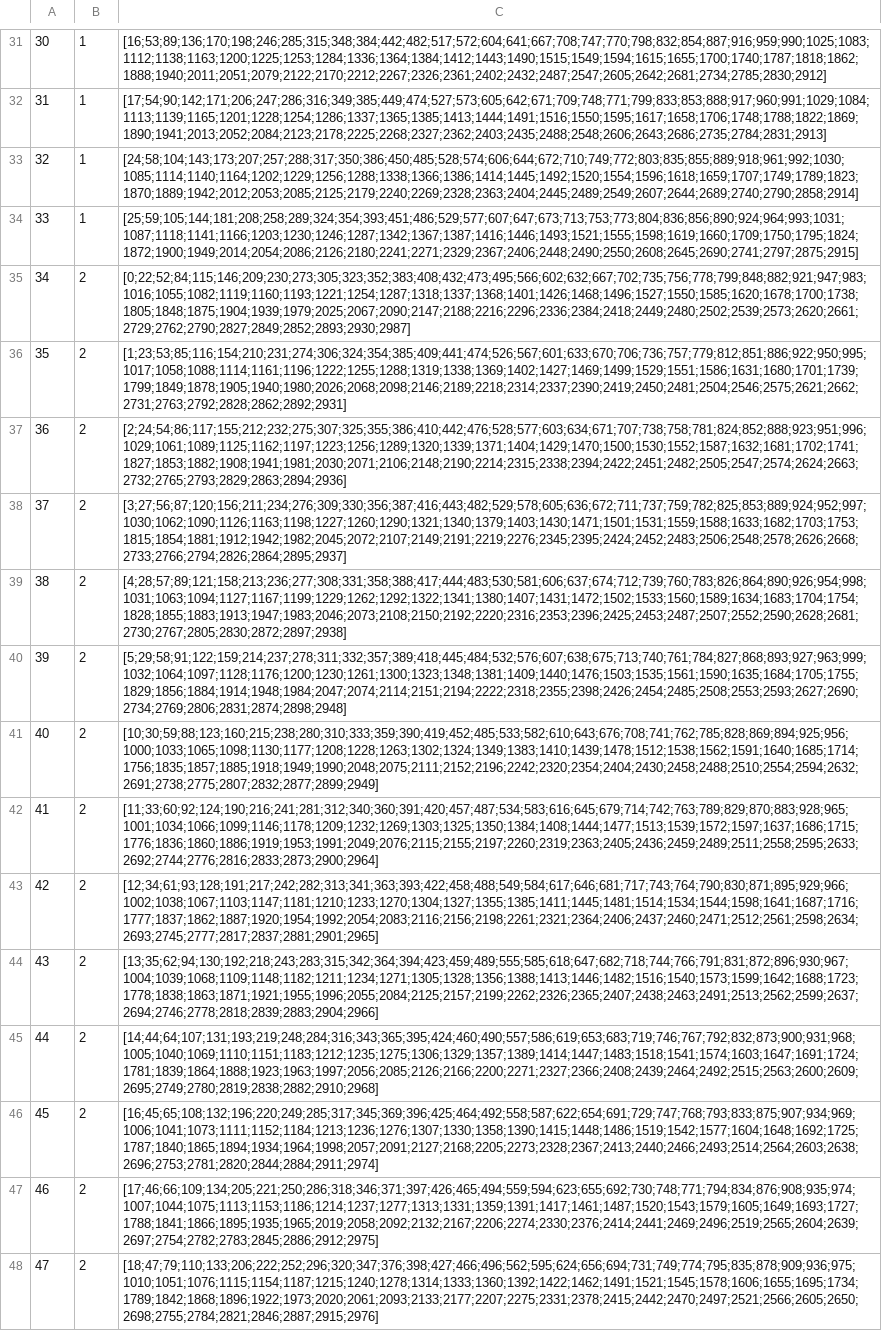
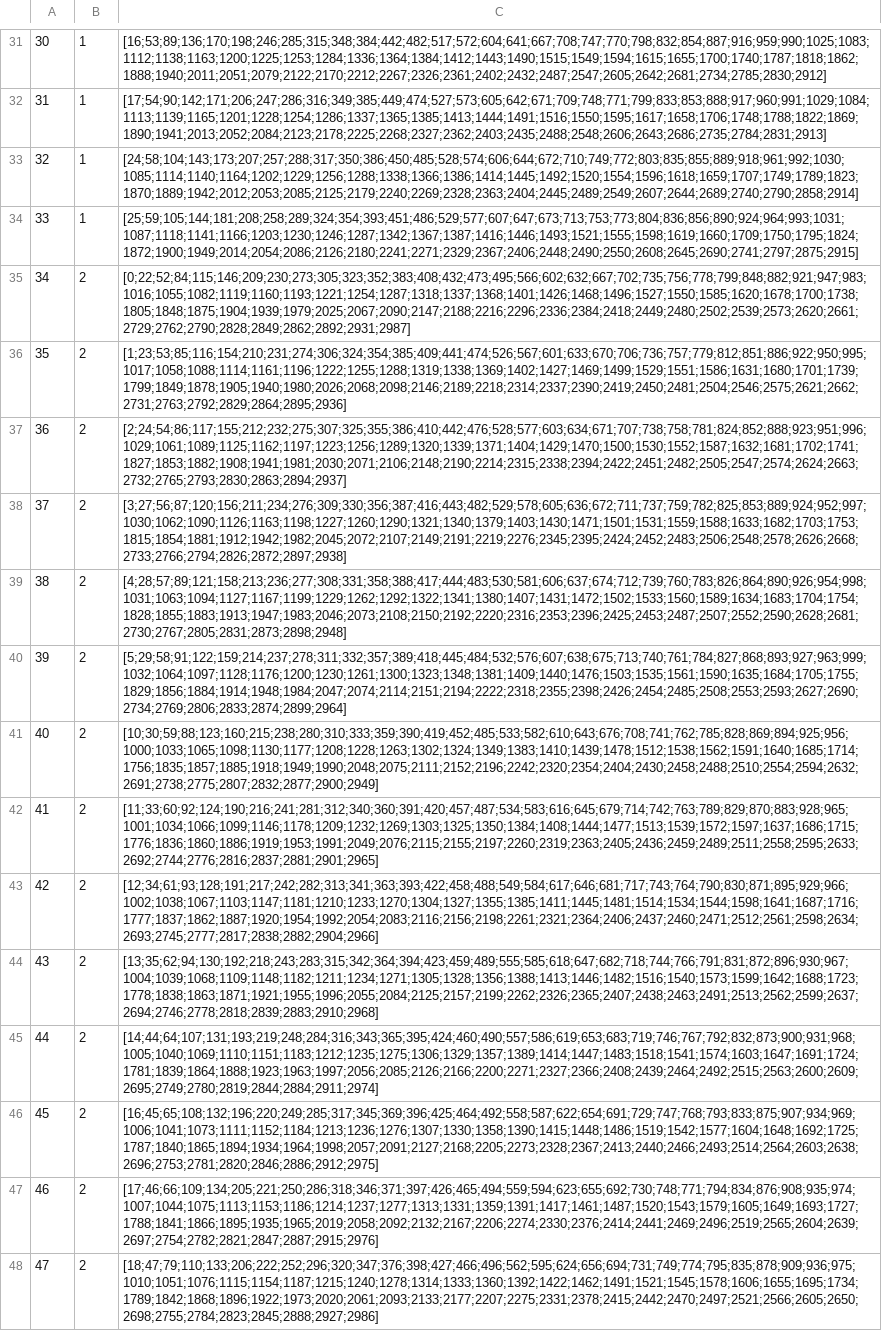
Before and after one commit to dfslezak/cloze-task, a CSV file: data/exp.csv, drawn as a sheet; only a part is shown, gaps mark what is left out; the diff covers the shown part only; the diff names each change by its address in the sheet, - before the commit and + after, or states it on an @@ line.

Commit message:
Cambio en algunos experimentos donde se repetían missingwords consecutivas

```diff
--- a/data/exp.csv
+++ b/data/exp.csv
-C35: [0;22;52;84;115;146;209;230;273;305;323;352;383;408;432;473;495;566;602;632;667;702;735;756;778;799;848;882;921;947;983;1016;1055;1082;1119;1160;1193;1221;1254;1287;1318;1337;1368;1401;1426;1468;1496;1527;1550;1585;1620;1678;1700;1738;1805;1848;1875;1904;1939;1979;2025;2067;2090;2147;2188;2216;2296;2336;2384;2418;2449;2480;2502;2539;2573;2620;2661;2729;2762;2790;2827;2849;2852;2893;2930;2987]
+C35: [0;22;52;84;115;146;209;230;273;305;323;352;383;408;432;473;495;566;602;632;667;702;735;756;778;799;848;882;921;947;983;1016;1055;1082;1119;1160;1193;1221;1254;1287;1318;1337;1368;1401;1426;1468;1496;1527;1550;1585;1620;1678;1700;1738;1805;1848;1875;1904;1939;1979;2025;2067;2090;2147;2188;2216;2296;2336;2384;2418;2449;2480;2502;2539;2573;2620;2661;2729;2762;2790;2828;2849;2862;2892;2931;2987]
-C36: [1;23;53;85;116;154;210;231;274;306;324;354;385;409;441;474;526;567;601;633;670;706;736;757;779;812;851;886;922;950;995;1017;1058;1088;1114;1161;1196;1222;1255;1288;1319;1338;1369;1402;1427;1469;1499;1529;1551;1586;1631;1680;1701;1739;1799;1849;1878;1905;1940;1980;2026;2068;2098;2146;2189;2218;2314;2337;2390;2419;2450;2481;2504;2546;2575;2621;2662;2731;2763;2792;2828;2862;2892;2931]
+C36: [1;23;53;85;116;154;210;231;274;306;324;354;385;409;441;474;526;567;601;633;670;706;736;757;779;812;851;886;922;950;995;1017;1058;1088;1114;1161;1196;1222;1255;1288;1319;1338;1369;1402;1427;1469;1499;1529;1551;1586;1631;1680;1701;1739;1799;1849;1878;1905;1940;1980;2026;2068;2098;2146;2189;2218;2314;2337;2390;2419;2450;2481;2504;2546;2575;2621;2662;2731;2763;2792;2829;2864;2895;2936]
-C37: [2;24;54;86;117;155;212;232;275;307;325;355;386;410;442;476;528;577;603;634;671;707;738;758;781;824;852;888;923;951;996;1029;1061;1089;1125;1162;1197;1223;1256;1289;1320;1339;1371;1404;1429;1470;1500;1530;1552;1587;1632;1681;1702;1741;1827;1853;1882;1908;1941;1981;2030;2071;2106;2148;2190;2214;2315;2338;2394;2422;2451;2482;2505;2547;2574;2624;2663;2732;2765;2793;2829;2863;2894;2936]
+C37: [2;24;54;86;117;155;212;232;275;307;325;355;386;410;442;476;528;577;603;634;671;707;738;758;781;824;852;888;923;951;996;1029;1061;1089;1125;1162;1197;1223;1256;1289;1320;1339;1371;1404;1429;1470;1500;1530;1552;1587;1632;1681;1702;1741;1827;1853;1882;1908;1941;1981;2030;2071;2106;2148;2190;2214;2315;2338;2394;2422;2451;2482;2505;2547;2574;2624;2663;2732;2765;2793;2830;2863;2894;2937]
-C38: [3;27;56;87;120;156;211;234;276;309;330;356;387;416;443;482;529;578;605;636;672;711;737;759;782;825;853;889;924;952;997;1030;1062;1090;1126;1163;1198;1227;1260;1290;1321;1340;1379;1403;1430;1471;1501;1531;1559;1588;1633;1682;1703;1753;1815;1854;1881;1912;1942;1982;2045;2072;2107;2149;2191;2219;2276;2345;2395;2424;2452;2483;2506;2548;2578;2626;2668;2733;2766;2794;2826;2864;2895;2937]
+C38: [3;27;56;87;120;156;211;234;276;309;330;356;387;416;443;482;529;578;605;636;672;711;737;759;782;825;853;889;924;952;997;1030;1062;1090;1126;1163;1198;1227;1260;1290;1321;1340;1379;1403;1430;1471;1501;1531;1559;1588;1633;1682;1703;1753;1815;1854;1881;1912;1942;1982;2045;2072;2107;2149;2191;2219;2276;2345;2395;2424;2452;2483;2506;2548;2578;2626;2668;2733;2766;2794;2826;2872;2897;2938]
-C39: [4;28;57;89;121;158;213;236;277;308;331;358;388;417;444;483;530;581;606;637;674;712;739;760;783;826;864;890;926;954;998;1031;1063;1094;1127;1167;1199;1229;1262;1292;1322;1341;1380;1407;1431;1472;1502;1533;1560;1589;1634;1683;1704;1754;1828;1855;1883;1913;1947;1983;2046;2073;2108;2150;2192;2220;2316;2353;2396;2425;2453;2487;2507;2552;2590;2628;2681;2730;2767;2805;2830;2872;2897;2938]
+C39: [4;28;57;89;121;158;213;236;277;308;331;358;388;417;444;483;530;581;606;637;674;712;739;760;783;826;864;890;926;954;998;1031;1063;1094;1127;1167;1199;1229;1262;1292;1322;1341;1380;1407;1431;1472;1502;1533;1560;1589;1634;1683;1704;1754;1828;1855;1883;1913;1947;1983;2046;2073;2108;2150;2192;2220;2316;2353;2396;2425;2453;2487;2507;2552;2590;2628;2681;2730;2767;2805;2831;2873;2898;2948]
-C40: [5;29;58;91;122;159;214;237;278;311;332;357;389;418;445;484;532;576;607;638;675;713;740;761;784;827;868;893;927;963;999;1032;1064;1097;1128;1176;1200;1230;1261;1300;1323;1348;1381;1409;1440;1476;1503;1535;1561;1590;1635;1684;1705;1755;1829;1856;1884;1914;1948;1984;2047;2074;2114;2151;2194;2222;2318;2355;2398;2426;2454;2485;2508;2553;2593;2627;2690;2734;2769;2806;2831;2874;2898;2948]
+C40: [5;29;58;91;122;159;214;237;278;311;332;357;389;418;445;484;532;576;607;638;675;713;740;761;784;827;868;893;927;963;999;1032;1064;1097;1128;1176;1200;1230;1261;1300;1323;1348;1381;1409;1440;1476;1503;1535;1561;1590;1635;1684;1705;1755;1829;1856;1884;1914;1948;1984;2047;2074;2114;2151;2194;2222;2318;2355;2398;2426;2454;2485;2508;2553;2593;2627;2690;2734;2769;2806;2833;2874;2899;2964]
-C41: [10;30;59;88;123;160;215;238;280;310;333;359;390;419;452;485;533;582;610;643;676;708;741;762;785;828;869;894;925;956;1000;1033;1065;1098;1130;1177;1208;1228;1263;1302;1324;1349;1383;1410;1439;1478;1512;1538;1562;1591;1640;1685;1714;1756;1835;1857;1885;1918;1949;1990;2048;2075;2111;2152;2196;2242;2320;2354;2404;2430;2458;2488;2510;2554;2594;2632;2691;2738;2775;2807;2832;2877;2899;2949]
+C41: [10;30;59;88;123;160;215;238;280;310;333;359;390;419;452;485;533;582;610;643;676;708;741;762;785;828;869;894;925;956;1000;1033;1065;1098;1130;1177;1208;1228;1263;1302;1324;1349;1383;1410;1439;1478;1512;1538;1562;1591;1640;1685;1714;1756;1835;1857;1885;1918;1949;1990;2048;2075;2111;2152;2196;2242;2320;2354;2404;2430;2458;2488;2510;2554;2594;2632;2691;2738;2775;2807;2832;2877;2900;2949]
-C42: [11;33;60;92;124;190;216;241;281;312;340;360;391;420;457;487;534;583;616;645;679;714;742;763;789;829;870;883;928;965;1001;1034;1066;1099;1146;1178;1209;1232;1269;1303;1325;1350;1384;1408;1444;1477;1513;1539;1572;1597;1637;1686;1715;1776;1836;1860;1886;1919;1953;1991;2049;2076;2115;2155;2197;2260;2319;2363;2405;2436;2459;2489;2511;2558;2595;2633;2692;2744;2776;2816;2833;2873;2900;2964]
+C42: [11;33;60;92;124;190;216;241;281;312;340;360;391;420;457;487;534;583;616;645;679;714;742;763;789;829;870;883;928;965;1001;1034;1066;1099;1146;1178;1209;1232;1269;1303;1325;1350;1384;1408;1444;1477;1513;1539;1572;1597;1637;1686;1715;1776;1836;1860;1886;1919;1953;1991;2049;2076;2115;2155;2197;2260;2319;2363;2405;2436;2459;2489;2511;2558;2595;2633;2692;2744;2776;2816;2837;2881;2901;2965]
-C43: [12;34;61;93;128;191;217;242;282;313;341;363;393;422;458;488;549;584;617;646;681;717;743;764;790;830;871;895;929;966;1002;1038;1067;1103;1147;1181;1210;1233;1270;1304;1327;1355;1385;1411;1445;1481;1514;1534;1544;1598;1641;1687;1716;1777;1837;1862;1887;1920;1954;1992;2054;2083;2116;2156;2198;2261;2321;2364;2406;2437;2460;2471;2512;2561;2598;2634;2693;2745;2777;2817;2837;2881;2901;2965]
+C43: [12;34;61;93;128;191;217;242;282;313;341;363;393;422;458;488;549;584;617;646;681;717;743;764;790;830;871;895;929;966;1002;1038;1067;1103;1147;1181;1210;1233;1270;1304;1327;1355;1385;1411;1445;1481;1514;1534;1544;1598;1641;1687;1716;1777;1837;1862;1887;1920;1954;1992;2054;2083;2116;2156;2198;2261;2321;2364;2406;2437;2460;2471;2512;2561;2598;2634;2693;2745;2777;2817;2838;2882;2904;2966]
-C44: [13;35;62;94;130;192;218;243;283;315;342;364;394;423;459;489;555;585;618;647;682;718;744;766;791;831;872;896;930;967;1004;1039;1068;1109;1148;1182;1211;1234;1271;1305;1328;1356;1388;1413;1446;1482;1516;1540;1573;1599;1642;1688;1723;1778;1838;1863;1871;1921;1955;1996;2055;2084;2125;2157;2199;2262;2326;2365;2407;2438;2463;2491;2513;2562;2599;2637;2694;2746;2778;2818;2839;2883;2904;2966]
+C44: [13;35;62;94;130;192;218;243;283;315;342;364;394;423;459;489;555;585;618;647;682;718;744;766;791;831;872;896;930;967;1004;1039;1068;1109;1148;1182;1211;1234;1271;1305;1328;1356;1388;1413;1446;1482;1516;1540;1573;1599;1642;1688;1723;1778;1838;1863;1871;1921;1955;1996;2055;2084;2125;2157;2199;2262;2326;2365;2407;2438;2463;2491;2513;2562;2599;2637;2694;2746;2778;2818;2839;2883;2910;2968]
-C45: [14;44;64;107;131;193;219;248;284;316;343;365;395;424;460;490;557;586;619;653;683;719;746;767;792;832;873;900;931;968;1005;1040;1069;1110;1151;1183;1212;1235;1275;1306;1329;1357;1389;1414;1447;1483;1518;1541;1574;1603;1647;1691;1724;1781;1839;1864;1888;1923;1963;1997;2056;2085;2126;2166;2200;2271;2327;2366;2408;2439;2464;2492;2515;2563;2600;2609;2695;2749;2780;2819;2838;2882;2910;2968]
+C45: [14;44;64;107;131;193;219;248;284;316;343;365;395;424;460;490;557;586;619;653;683;719;746;767;792;832;873;900;931;968;1005;1040;1069;1110;1151;1183;1212;1235;1275;1306;1329;1357;1389;1414;1447;1483;1518;1541;1574;1603;1647;1691;1724;1781;1839;1864;1888;1923;1963;1997;2056;2085;2126;2166;2200;2271;2327;2366;2408;2439;2464;2492;2515;2563;2600;2609;2695;2749;2780;2819;2844;2884;2911;2974]
-C46: [16;45;65;108;132;196;220;249;285;317;345;369;396;425;464;492;558;587;622;654;691;729;747;768;793;833;875;907;934;969;1006;1041;1073;1111;1152;1184;1213;1236;1276;1307;1330;1358;1390;1415;1448;1486;1519;1542;1577;1604;1648;1692;1725;1787;1840;1865;1894;1934;1964;1998;2057;2091;2127;2168;2205;2273;2328;2367;2413;2440;2466;2493;2514;2564;2603;2638;2696;2753;2781;2820;2844;2884;2911;2974]
+C46: [16;45;65;108;132;196;220;249;285;317;345;369;396;425;464;492;558;587;622;654;691;729;747;768;793;833;875;907;934;969;1006;1041;1073;1111;1152;1184;1213;1236;1276;1307;1330;1358;1390;1415;1448;1486;1519;1542;1577;1604;1648;1692;1725;1787;1840;1865;1894;1934;1964;1998;2057;2091;2127;2168;2205;2273;2328;2367;2413;2440;2466;2493;2514;2564;2603;2638;2696;2753;2781;2820;2846;2886;2912;2975]
-C47: [17;46;66;109;134;205;221;250;286;318;346;371;397;426;465;494;559;594;623;655;692;730;748;771;794;834;876;908;935;974;1007;1044;1075;1113;1153;1186;1214;1237;1277;1313;1331;1359;1391;1417;1461;1487;1520;1543;1579;1605;1649;1693;1727;1788;1841;1866;1895;1935;1965;2019;2058;2092;2132;2167;2206;2274;2330;2376;2414;2441;2469;2496;2519;2565;2604;2639;2697;2754;2782;2783;2845;2886;2912;2975]
+C47: [17;46;66;109;134;205;221;250;286;318;346;371;397;426;465;494;559;594;623;655;692;730;748;771;794;834;876;908;935;974;1007;1044;1075;1113;1153;1186;1214;1237;1277;1313;1331;1359;1391;1417;1461;1487;1520;1543;1579;1605;1649;1693;1727;1788;1841;1866;1895;1935;1965;2019;2058;2092;2132;2167;2206;2274;2330;2376;2414;2441;2469;2496;2519;2565;2604;2639;2697;2754;2782;2821;2847;2887;2915;2976]
-C48: [18;47;79;110;133;206;222;252;296;320;347;376;398;427;466;496;562;595;624;656;694;731;749;774;795;835;878;909;936;975;1010;1051;1076;1115;1154;1187;1215;1240;1278;1314;1333;1360;1392;1422;1462;1491;1521;1545;1578;1606;1655;1695;1734;1789;1842;1868;1896;1922;1973;2020;2061;2093;2133;2177;2207;2275;2331;2378;2415;2442;2470;2497;2521;2566;2605;2650;2698;2755;2784;2821;2846;2887;2915;2976]
+C48: [18;47;79;110;133;206;222;252;296;320;347;376;398;427;466;496;562;595;624;656;694;731;749;774;795;835;878;909;936;975;1010;1051;1076;1115;1154;1187;1215;1240;1278;1314;1333;1360;1392;1422;1462;1491;1521;1545;1578;1606;1655;1695;1734;1789;1842;1868;1896;1922;1973;2020;2061;2093;2133;2177;2207;2275;2331;2378;2415;2442;2470;2497;2521;2566;2605;2650;2698;2755;2784;2823;2845;2888;2927;2986]
```
Also changed, not shown: 25 edited cells elsewhere in this file.
